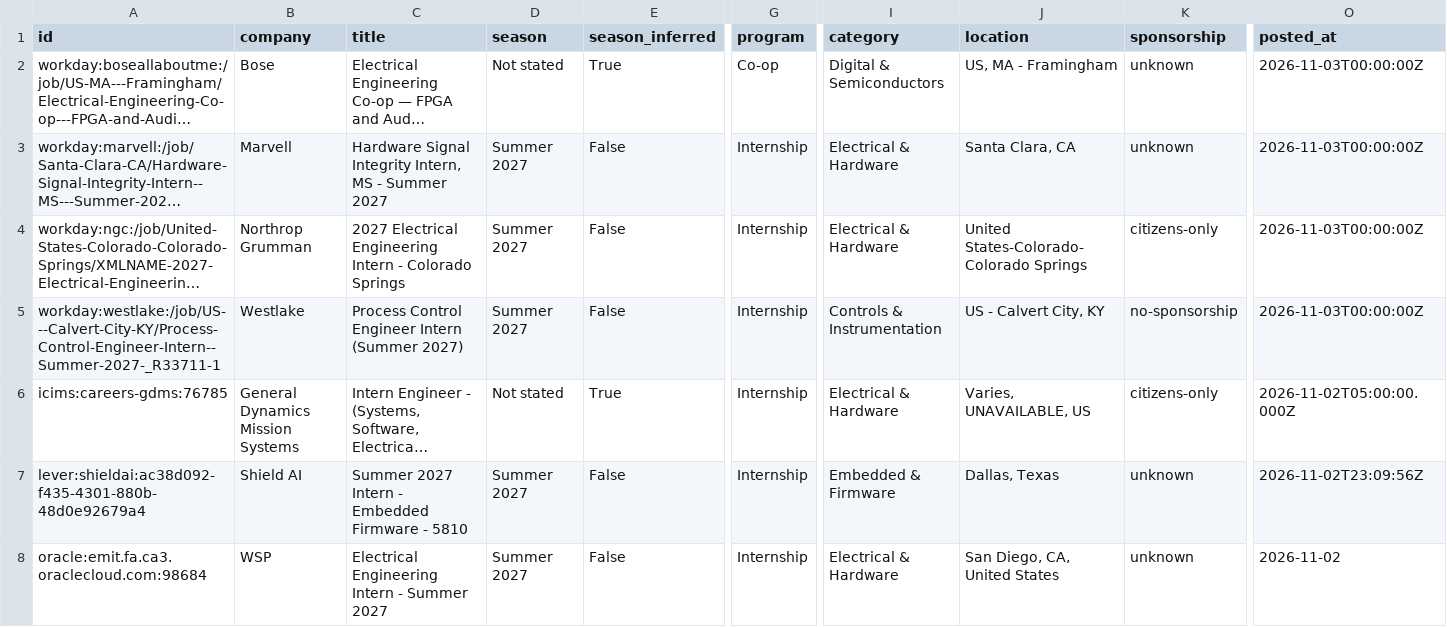
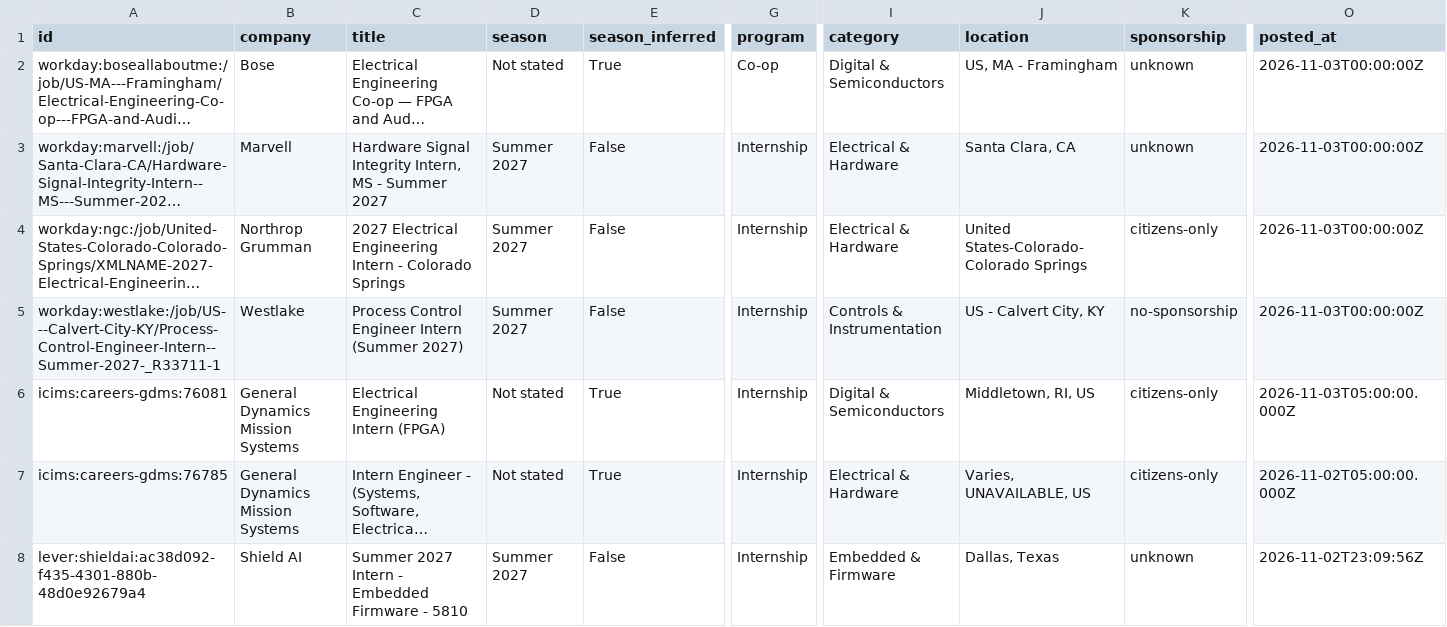
Before and after one commit to austinwright-eng/Automated-List-of-Electrical-Engineering-Internships, a CSV file: data/internships.csv, drawn as a sheet; only a part is shown, gaps mark what is left out; the shorter side is filled out with more unchanged rows; long unchanged cells end in …; rows hold the shown columns only; the diff names each change by its address in the sheet, - before the commit and + after, or states it on an @@ line.

```diff
--- a/data/internships.csv
+++ b/data/internships.csv
+row 6: icims:careers-gdms:76081 | General Dynamics Mission Systems | Electrical Engineering Intern (FPGA) | Not stated | True | Internship | Digital & Semiconductors | Middletown, RI, US | citizens-only | 2026-11-03T05:00:00.000Z
```
Also changed, not shown: docs/internships.csv, 14 other files.
